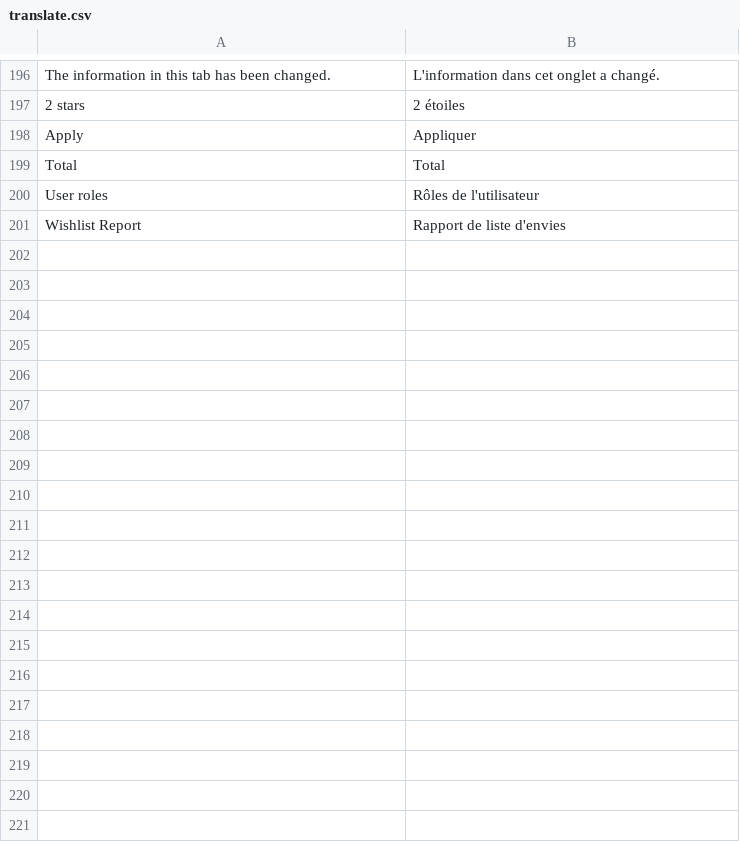
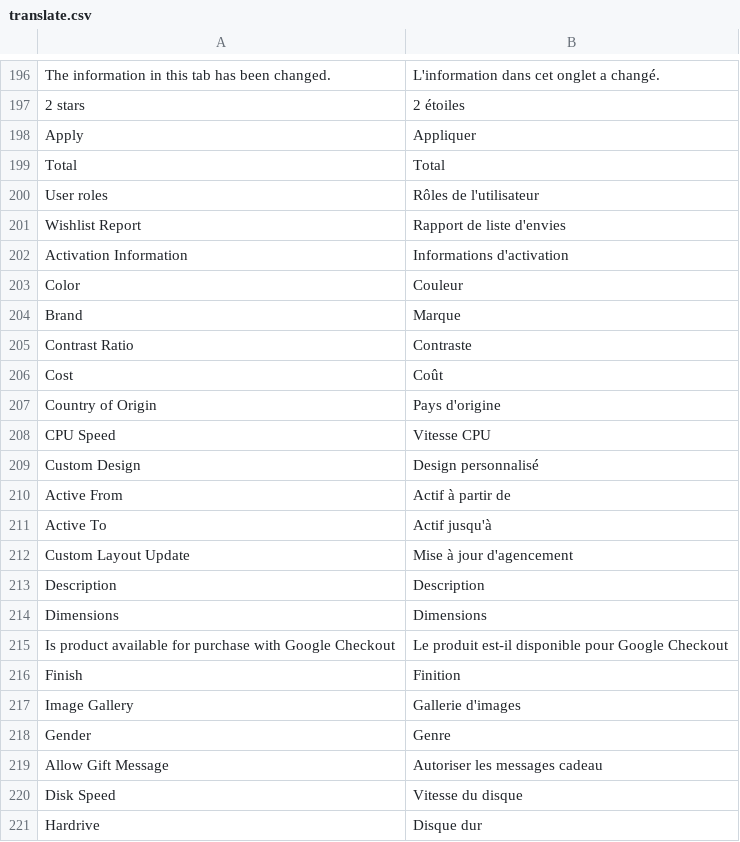
Before and after one commit to OpenMageModuleFostering/locale_mage_community_fr_fr, a CSV file: app/design/adminhtml/default/default/locale/fr_FR/translate.csv, drawn as a sheet; only a part is shown, gaps mark what is left out; the diff covers the shown part only; the diff names each change by its address in the sheet, - before the commit and + after, or states it on an @@ line.

```diff
--- a/app/design/adminhtml/default/default/locale/fr_FR/translate.csv
+++ b/app/design/adminhtml/default/default/locale/fr_FR/translate.csv
+row 202: Activation Information | Informations d'activation
+row 203: Color | Couleur
+row 204: Brand | Marque
+row 205: Contrast Ratio | Contraste
+row 206: Cost | Coût
+row 207: Country of Origin | Pays d'origine
+row 208: CPU Speed | Vitesse CPU
+row 209: Custom Design | Design personnalisé
+row 210: Active From | Actif à partir de
+row 211: Active To | Actif jusqu'à
+row 212: Custom Layout Update | Mise à jour d'agencement
+row 213: Description | Description
+row 214: Dimensions | Dimensions
+row 215: Is product available for purchase with Google Checkout | Le produit est-il disponible pour Google Checkout
+row 216: Finish | Finition
+row 217: Image Gallery | Gallerie d'images
+row 218: Gender | Genre
+row 219: Allow Gift Message | Autoriser les messages cadeau
+row 220: Disk Speed | Vitesse du disque
+row 221: Hardrive | Disque dur
```
Also changed, not shown: 43 added rows and 1 edited cell elsewhere in this file, app/locale/fr_FR/Mage_Adminhtml.csv, app/locale/fr_FR/Mage_Catalog.csv, 47 other files.
